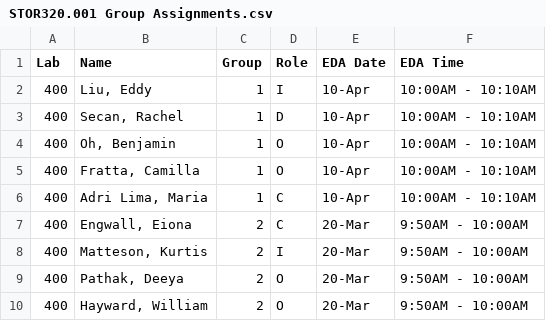
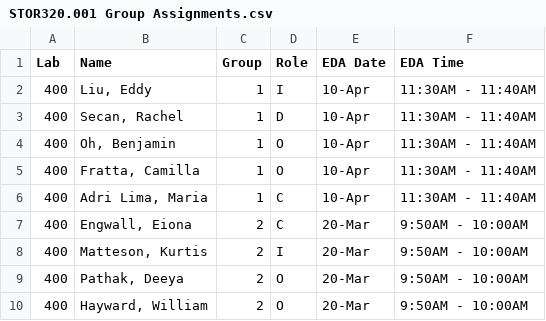
Before and after one commit to SuperMarioGiacomazzo/STOR320_WEBSITE, a CSV file: Group Assignments/STOR320.001 Group Assignments.csv, drawn as a sheet; only a part is shown.

```diff
--- a/Group Assignments/STOR320.001 Group Assignments.csv
+++ b/Group Assignments/STOR320.001 Group Assignments.csv
@@ -1,7 +1,7 @@
 Lab,Name,Group,Role,EDA Date,EDA Time
-400,"Liu, Eddy",1,I,10-Apr,10:00AM - 10:10AM
-400,"Secan, Rachel",1,D,10-Apr,10:00AM - 10:10AM
-400,"Oh, Benjamin",1,O,10-Apr,10:00AM - 10:10AM
-400,"Fratta, Camilla",1,O,10-Apr,10:00AM - 10:10AM
-400,"Adri Lima, Maria",1,C,10-Apr,10:00AM - 10:10AM
+400,"Liu, Eddy",1,I,10-Apr,11:30AM - 11:40AM
+400,"Secan, Rachel",1,D,10-Apr,11:30AM - 11:40AM
+400,"Oh, Benjamin",1,O,10-Apr,11:30AM - 11:40AM
+400,"Fratta, Camilla",1,O,10-Apr,11:30AM - 11:40AM
+400,"Adri Lima, Maria",1,C,10-Apr,11:30AM - 11:40AM
 400,"Engwall, Eiona",2,C,20-Mar,9:50AM - 10:00AM
```
Also changed, not shown: 1 other file.
